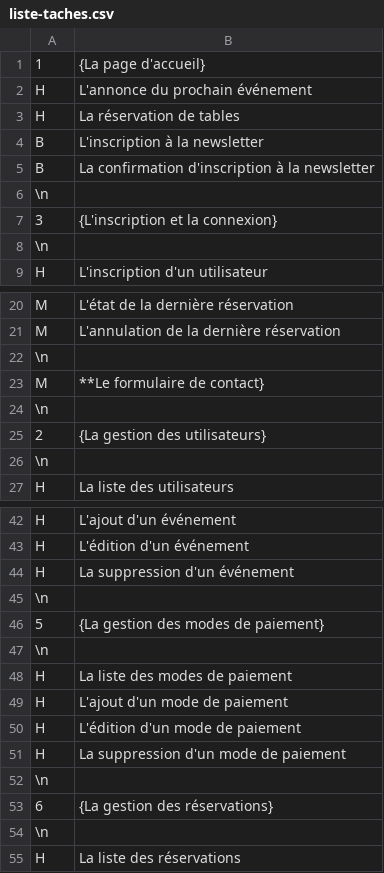
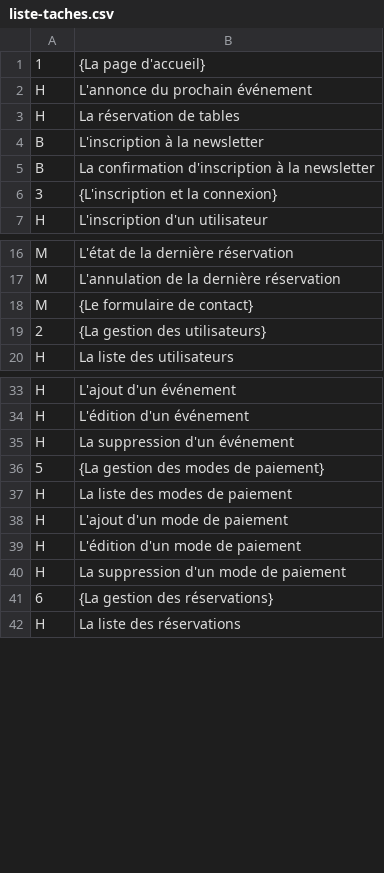
Before and after one commit to Lukam90/AssocApp, a CSV file: docs/tables/liste-taches.csv, drawn as a sheet; only a part is shown, gaps mark what is left out; the diff covers the shown part only.

```diff
--- a/docs/tables/liste-taches.csv
+++ b/docs/tables/liste-taches.csv
@@ -5,5 +5,3 @@ B;L'inscription à la newsletter
 B;La confirmation d'inscription à la newsletter
-\n;
 3;{L'inscription et la connexion}
-\n;
 H;L'inscription d'un utilisateur
@@ -21,7 +17,4 @@ M;L'état de la dernière réservation
 M;L'annulation de la dernière réservation
-\n;
-M;**Le formulaire de contact}
-\n;
+M;{Le formulaire de contact}
 2;{La gestion des utilisateurs}
-\n;
 H;La liste des utilisateurs
@@ -44,5 +35,3 @@ H;L'édition d'un événement
 H;La suppression d'un événement
-\n;
 5;{La gestion des modes de paiement}
-\n;
 H;La liste des modes de paiement
@@ -51,5 +40,3 @@ H;L'édition d'un mode de paiement
 H;La suppression d'un mode de paiement
-\n;
 6;{La gestion des réservations}
-\n;
 H;La liste des réservations
```
Also changed, not shown: 8 removed rows elsewhere in this file, 5 other files.
